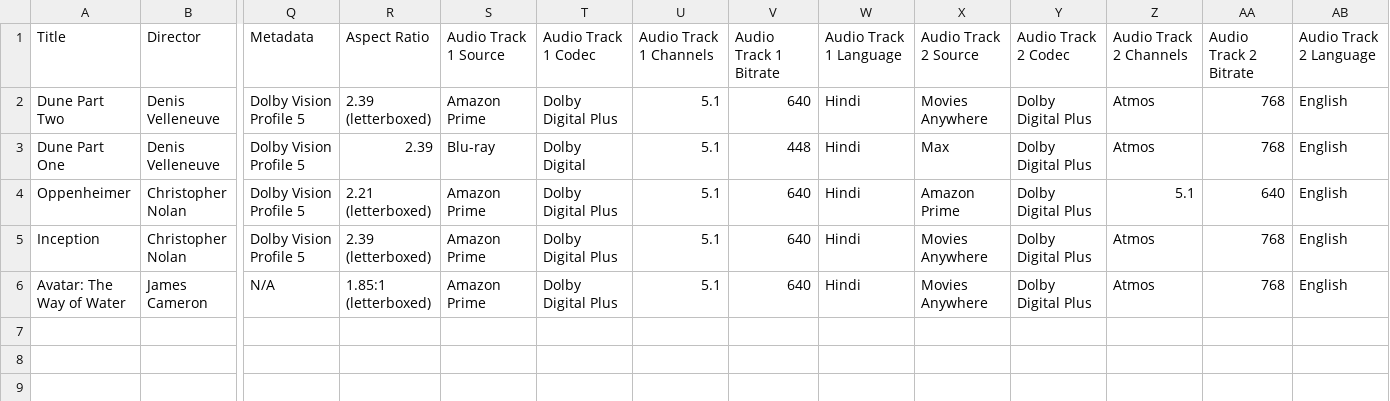
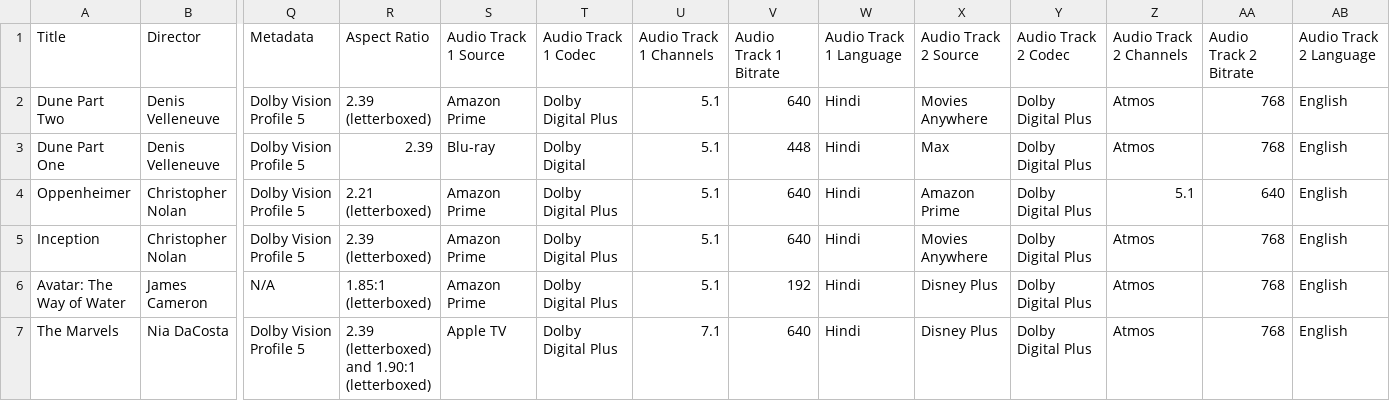
Before and after one commit to shreytyagi/shreytyagi, a CSV file: data/moviecollection.csv, drawn as a sheet; only a part is shown, gaps mark what is left out; rows hold the shown columns only; the diff names each change by its address in the sheet, - before the commit and + after, or states it on an @@ line.

Commit message:
kyrc

```diff
--- a/data/moviecollection.csv
+++ b/data/moviecollection.csv
-V6 (Audio Track 1 Bitrate): 640
+V6 (Audio Track 1 Bitrate): 192
-X6 (Audio Track 2 Source): Movies Anywhere
+X6 (Audio Track 2 Source): Disney Plus
+row 7: The Marvels | Nia DaCosta | Dolby Vision Profile 5 | 2.39 (letterboxed) and 1.90:1 (letterboxed) | Apple TV | Dolby Digital Plus | 7.1 | 640 | Hindi | Disney Plus | Dolby Digital Plus | Atmos | 768 | English
```
